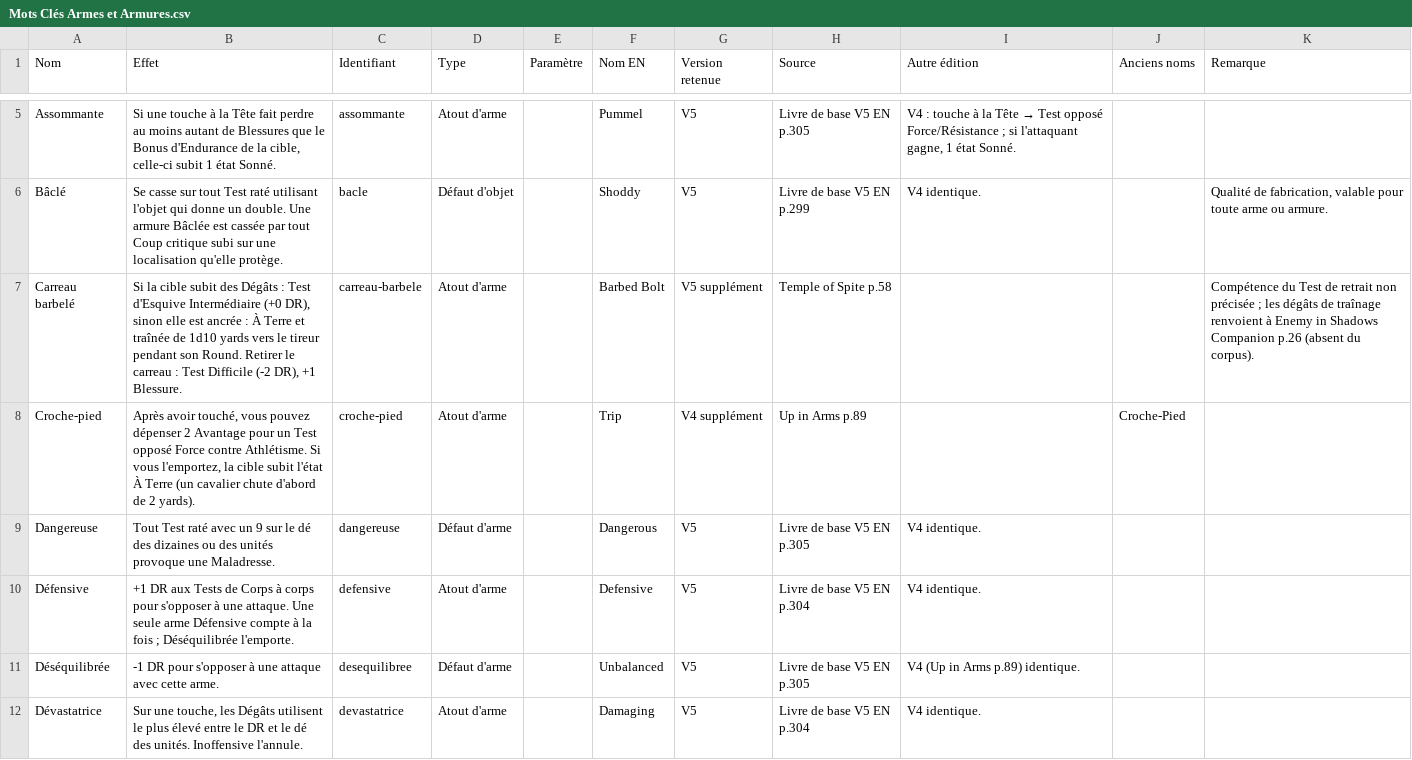
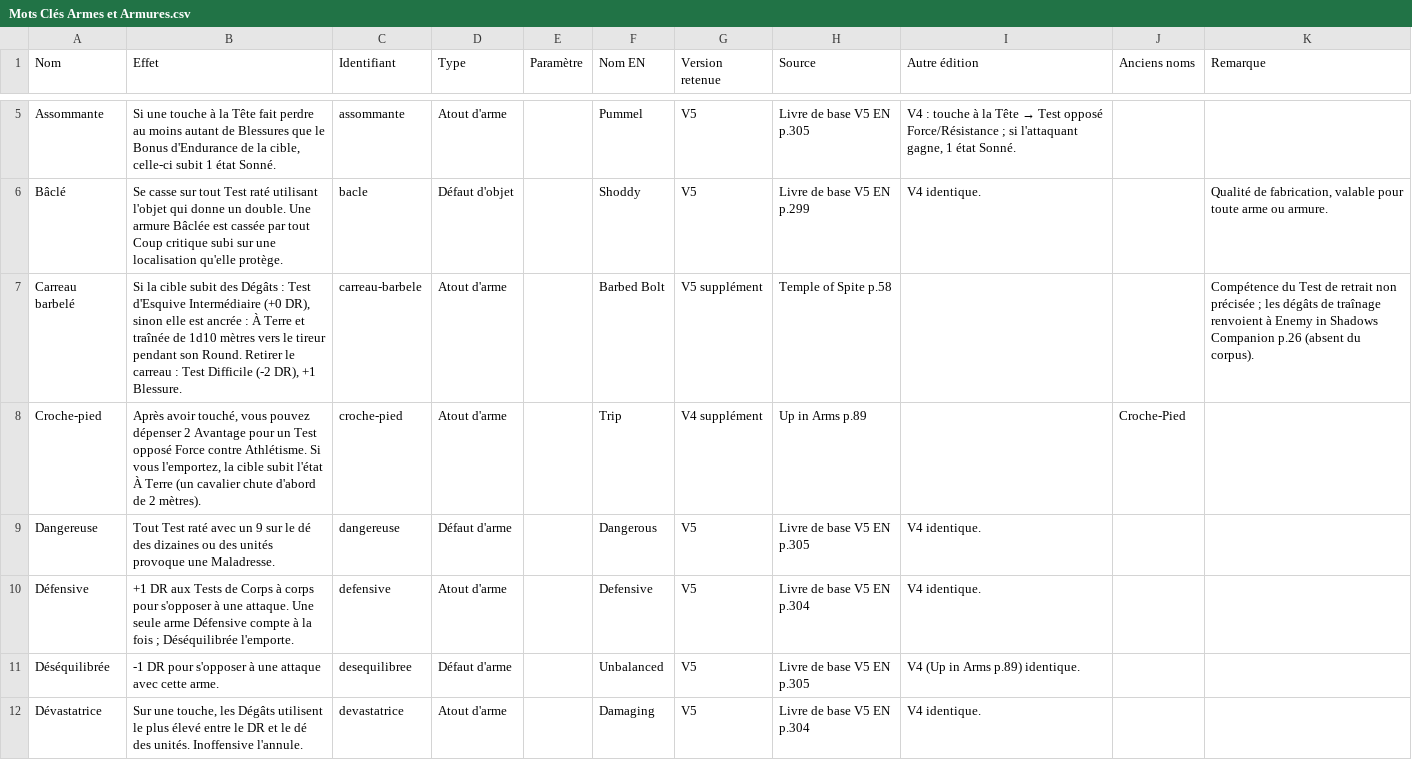
Before and after one commit to Ethoril/Outil-MJ-Warhammer, a CSV file: js/data/reference-source-csv/Mots Clés Armes et Armures.csv, drawn as a sheet; only a part is shown, gaps mark what is left out; the diff covers the shown part only.

```diff
--- a/js/data/reference-source-csv/Mots Clés Armes et Armures.csv
+++ b/js/data/reference-source-csv/Mots Clés Armes et Armures.csv
@@ -6,4 +6,4 @@
 "Bâclé","Se casse sur tout Test raté utilisant l'objet qui donne un double. Une armure Bâclée est cassée par tout Coup critique subi sur une localisation qu'elle protège.","bacle","Défaut d'objet","","Shoddy","V5","Livre de base V5 EN p.299","V4 identique.","","Qualité de fabrication, valable pour toute arme ou armure.","",""
-"Carreau barbelé","Si la cible subit des Dégâts : Test d'Esquive Intermédiaire (+0 DR), sinon elle est ancrée : À Terre et traînée de 1d10 yards vers le tireur pendant son Round. Retirer le carreau : Test Difficile (-2 DR), +1 Blessure.","carreau-barbele","Atout d'arme","","Barbed Bolt","V5 supplément","Temple of Spite p.58","","","Compétence du Test de retrait non précisée ; les dégâts de traînage renvoient à Enemy in Shadows Companion p.26 (absent du corpus).","",""
-"Croche-pied","Après avoir touché, vous pouvez dépenser 2 Avantage pour un Test opposé Force contre Athlétisme. Si vous l'emportez, la cible subit l'état À Terre (un cavalier chute d'abord de 2 yards).","croche-pied","Atout d'arme","","Trip","V4 supplément","Up in Arms p.89","","Croche-Pied","","",""
+"Carreau barbelé","Si la cible subit des Dégâts : Test d'Esquive Intermédiaire (+0 DR), sinon elle est ancrée : À Terre et traînée de 1d10 mètres vers le tireur pendant son Round. Retirer le carreau : Test Difficile (-2 DR), +1 Blessure.","carreau-barbele","Atout d'arme","","Barbed Bolt","V5 supplément","Temple of Spite p.58","","","Compétence du Test de retrait non précisée ; les dégâts de traînage renvoient à Enemy in Shadows Companion p.26 (absent du corpus).","",""
+"Croche-pied","Après avoir touché, vous pouvez dépenser 2 Avantage pour un Test opposé Force contre Athlétisme. Si vous l'emportez, la cible subit l'état À Terre (un cavalier chute d'abord de 2 mètres).","croche-pied","Atout d'arme","","Trip","V4 supplément","Up in Arms p.89","","Croche-Pied","","",""
 "Dangereuse","Tout Test raté avec un 9 sur le dé des dizaines ou des unités provoque une Maladresse.","dangereuse","Défaut d'arme","","Dangerous","V5","Livre de base V5 EN p.305","V4 identique.","","","",""
```
Also changed, not shown: 4 edited cells elsewhere in this file, js/data/reference-source-csv/Talents.csv, 10 other files.
